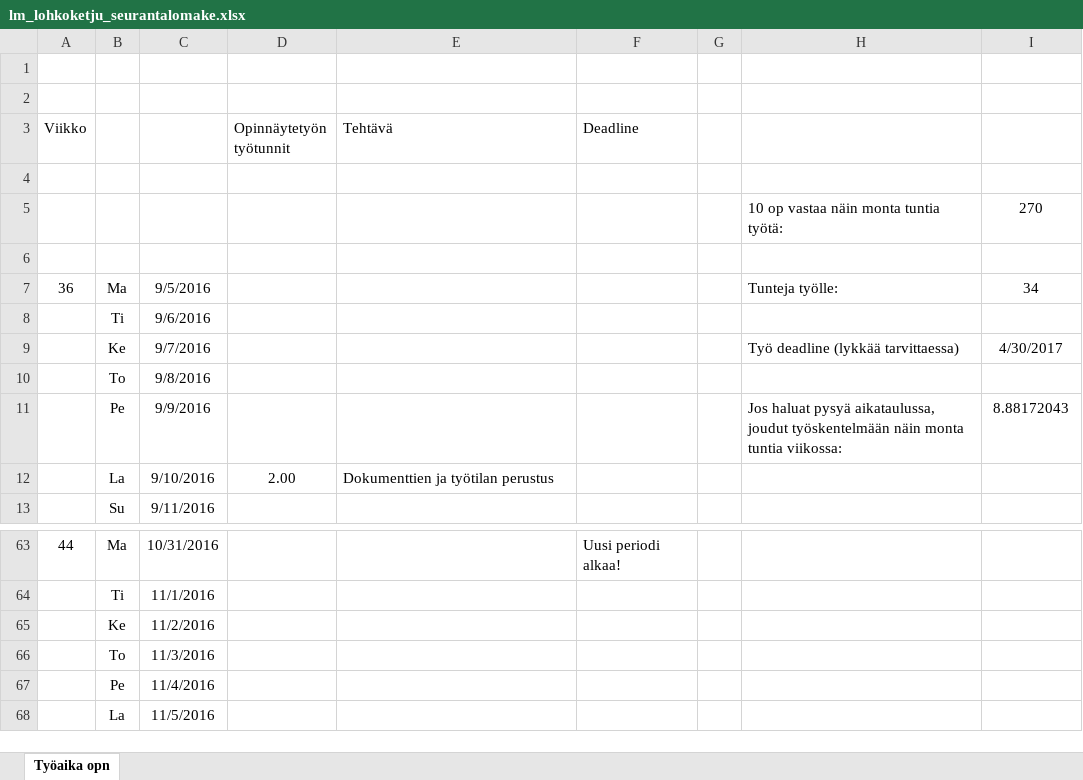
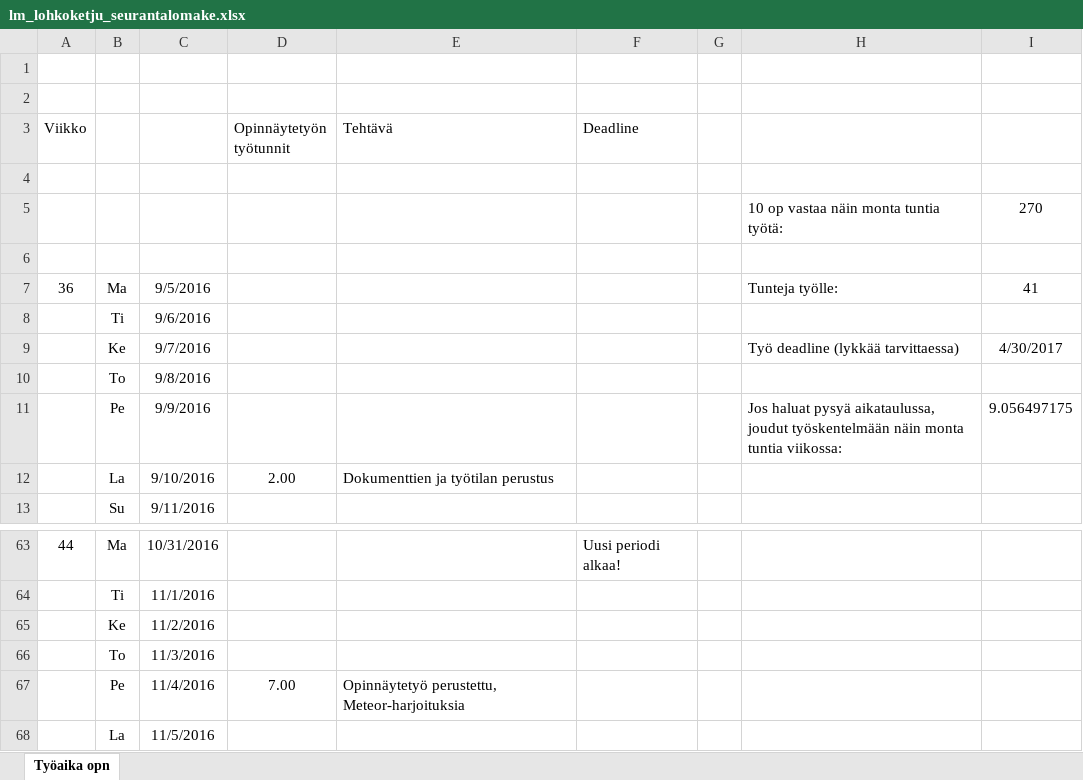
Before and after one commit to Miettine/ClassicCarChain, an Excel workbook: Dokumentaatio/lm_lohkoketju_seurantalomake.xlsx, sheet Työaika opn, drawn as a sheet; only a part is shown, gaps mark what is left out; values as stored, in another font and other column widths than the file's, no borders; the diff names each change by its address in the sheet, - before the commit and + after, or states it on an @@ line.

Commit message:
Työtunnit ylös.

```diff
--- a/Dokumentaatio/lm_lohkoketju_seurantalomake.xlsx (sheet Työaika opn)
+++ b/Dokumentaatio/lm_lohkoketju_seurantalomake.xlsx (sheet Työaika opn)
-I7: 34
+I7: 41
-I11: 8.88172043
+I11: 9.056497175
-D67 (Opinnäytetyön työtunnit): (empty)
+D67 (Opinnäytetyön työtunnit): 7.00
-E67 (Tehtävä): (empty)
+E67 (Tehtävä): Opinnäytetyö perustettu, Meteor-harjoituksia
```
